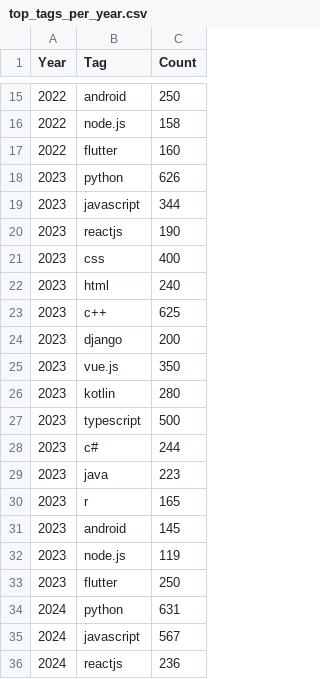
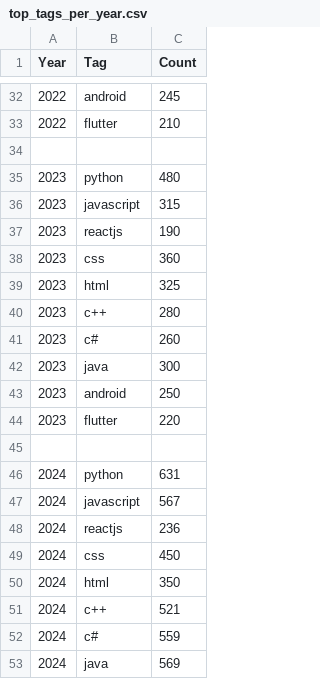
Before and after one commit to NIRMAL20062/OverStack-Data-Analysis-, a CSV file: top_tags_per_year.csv, drawn as a sheet; only a part is shown, gaps mark what is left out; the shorter side is filled out with more unchanged rows; the diff covers the shown part only.

```diff
--- a/top_tags_per_year.csv
+++ b/top_tags_per_year.csv
@@ -15,20 +32,15 @@ Year,Tag,Count
-2022,android,250
-2022,node.js,158
-2022,flutter,160
-2023,python,626
-2023,javascript,344
+2022,android,245
+2022,flutter,210
+
+2023,python,480
+2023,javascript,315
 2023,reactjs,190
-2023,css,400
-2023,html,240
-2023,c++,625
-2023,django,200
-2023,vue.js,350
-2023,kotlin,280
-2023,typescript,500
-2023,c#,244
-2023,java,223
-2023,r,165
-2023,android,145
-2023,node.js,119
-2023,flutter,250
+2023,css,360
+2023,html,325
+2023,c++,280
+2023,c#,260
+2023,java,300
+2023,android,250
+2023,flutter,220
+
 2024,python,631
```
Also changed, not shown: 22 added rows, 27 removed rows and 8 edited cells elsewhere in this file, 2 other files.
